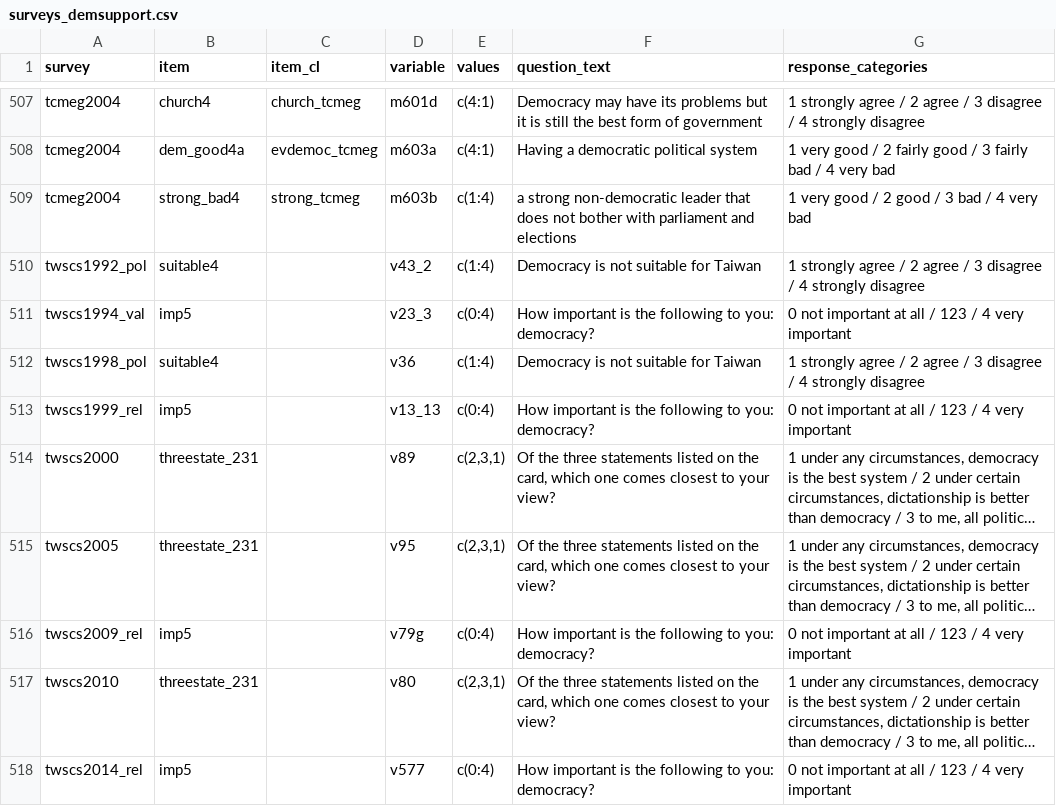
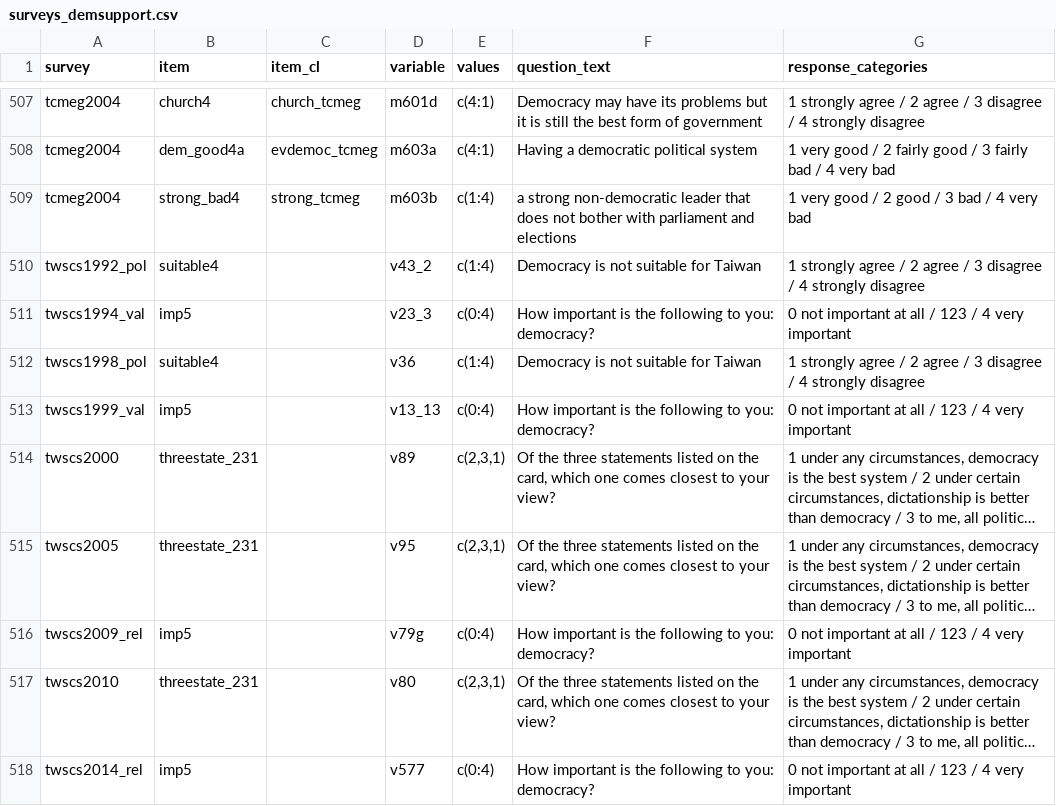
Before and after one commit to fsolt/dcpo_demsupport_data, a CSV file: data-raw/surveys_demsupport.csv, drawn as a sheet; only a part is shown, gaps mark what is left out; long unchanged cells end in …; the diff names each change by its address in the sheet, - before the commit and + after, or states it on an @@ line.

```diff
--- a/data-raw/surveys_demsupport.csv
+++ b/data-raw/surveys_demsupport.csv
-A513 (survey): twscs1999_rel
+A513 (survey): twscs1999_val
```
Also changed, not shown: 1 other file.
